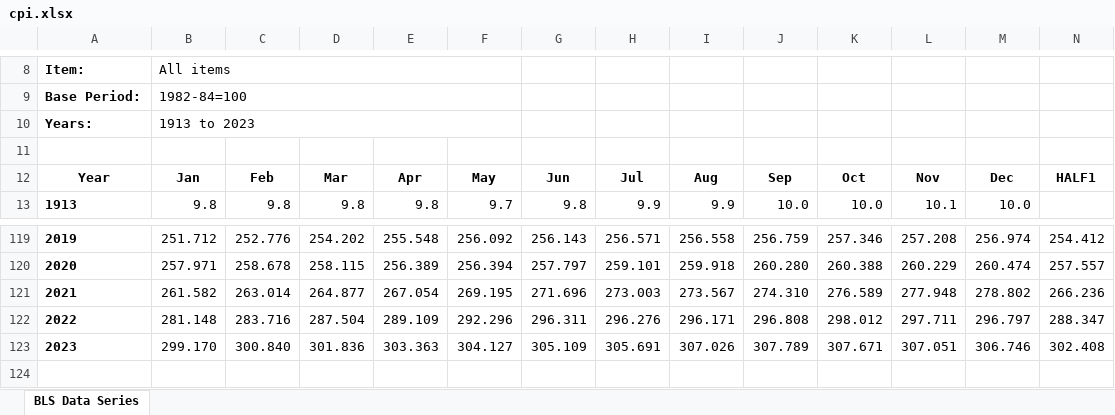
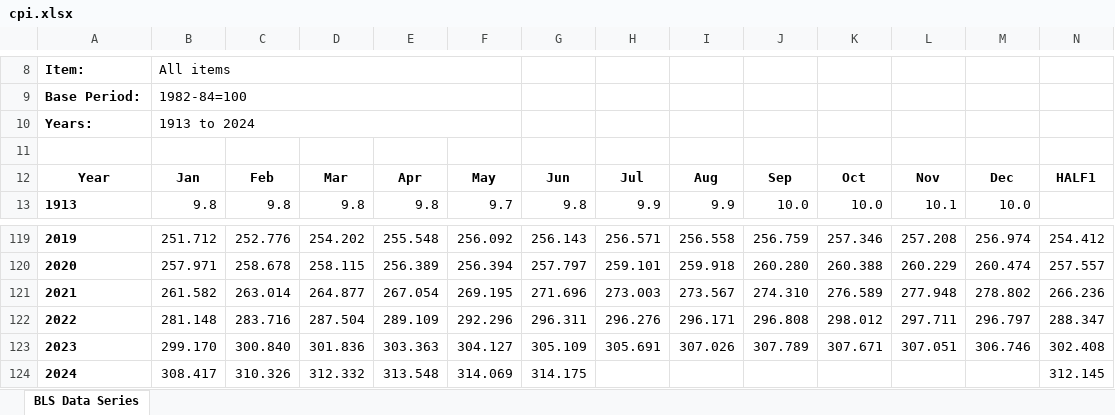
Before and after one commit to jordanott/BackToTheFuture, an Excel workbook: raw_data/government/cpi.xlsx, sheet BLS Data Series, drawn as a sheet; only a part is shown, gaps mark what is left out; values as stored, in another font and other column widths than the file's, no borders; charts and pictures not drawn; rows hold the shown columns only; the diff names each change by its address in the sheet, - before the commit and + after, or states it on an @@ line.

Commit message:
Updating/removing inflation data

```diff
--- a/raw_data/government/cpi.xlsx (sheet BLS Data Series)
+++ b/raw_data/government/cpi.xlsx (sheet BLS Data Series)
-B10: 1913 to 2023
+B10: 1913 to 2024
+row 124: 2024 | 308.417 | 310.326 | 312.332 | 313.548 | 314.069 | 314.175 |  |  |  |  |  |  | 312.145
```
Also changed, not shown: 1 other file.
